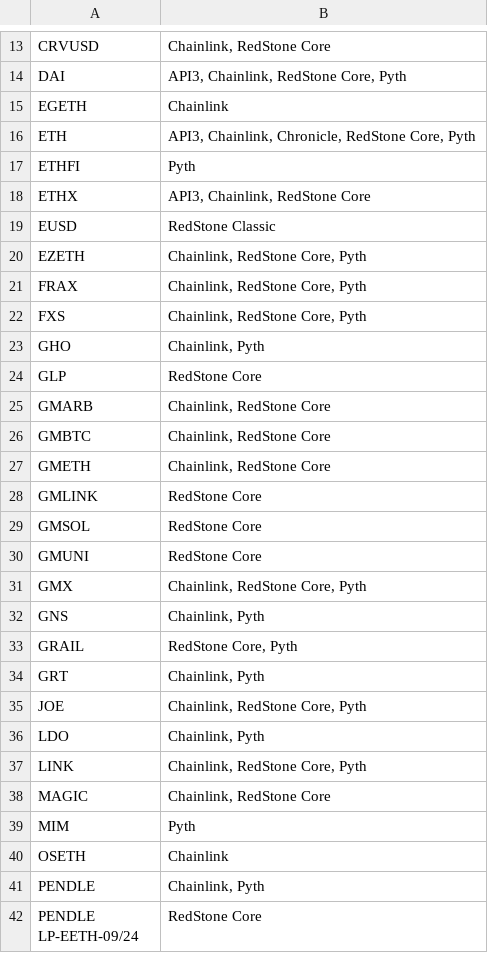
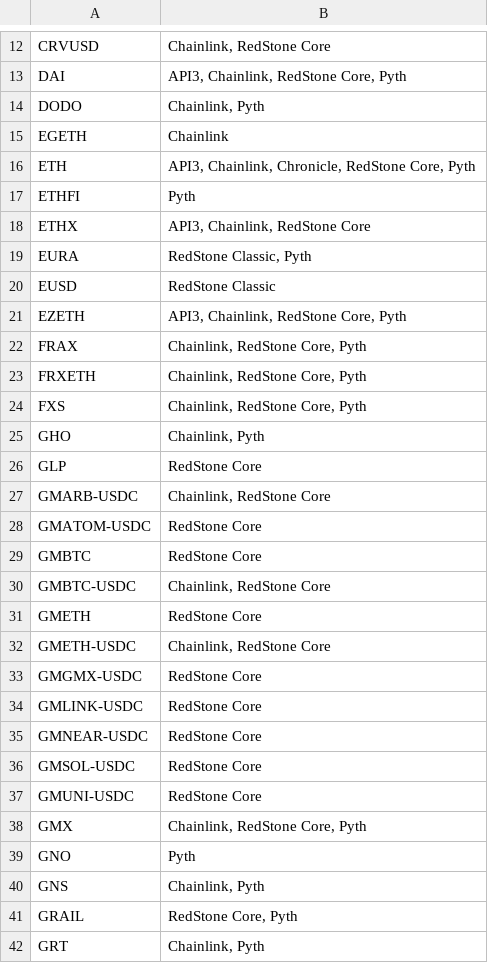
Before and after one commit to euler-xyz/euler-price-oracle-providers, a CSV file: arbitrum.csv, drawn as a sheet; only a part is shown, gaps mark what is left out; the shorter side is filled out with more unchanged rows; the diff covers the shown part only.

Commit message:
feat: update lists (#1)
* feat: update lists

* fix: unused token

```diff
--- a/arbitrum.csv
+++ b/arbitrum.csv
@@ -14,2 +13,3 @@ CRVUSD,"Chainlink, RedStone Core"
 DAI,"API3, Chainlink, RedStone Core, Pyth"
+DODO,"Chainlink, Pyth"
 EGETH,Chainlink
@@ -18,5 +18,7 @@ ETHFI,Pyth
 ETHX,"API3, Chainlink, RedStone Core"
+EURA,"RedStone Classic, Pyth"
 EUSD,RedStone Classic
-EZETH,"Chainlink, RedStone Core, Pyth"
+EZETH,"API3, Chainlink, RedStone Core, Pyth"
 FRAX,"Chainlink, RedStone Core, Pyth"
+FRXETH,"Chainlink, RedStone Core, Pyth"
 FXS,"Chainlink, RedStone Core, Pyth"
@@ -24,9 +26,15 @@ GHO,"Chainlink, Pyth"
 GLP,RedStone Core
-GMARB,"Chainlink, RedStone Core"
-GMBTC,"Chainlink, RedStone Core"
-GMETH,"Chainlink, RedStone Core"
-GMLINK,RedStone Core
-GMSOL,RedStone Core
-GMUNI,RedStone Core
+GMARB-USDC,"Chainlink, RedStone Core"
+GMATOM-USDC,RedStone Core
+GMBTC,RedStone Core
+GMBTC-USDC,"Chainlink, RedStone Core"
+GMETH,RedStone Core
+GMETH-USDC,"Chainlink, RedStone Core"
+GMGMX-USDC,RedStone Core
+GMLINK-USDC,RedStone Core
+GMNEAR-USDC,RedStone Core
+GMSOL-USDC,RedStone Core
+GMUNI-USDC,RedStone Core
 GMX,"Chainlink, RedStone Core, Pyth"
+GNO,Pyth
 GNS,"Chainlink, Pyth"
```
Also changed, not shown: 24 added rows, 3 removed rows and 4 edited cells elsewhere in this file, base.csv, ethereum.csv.
